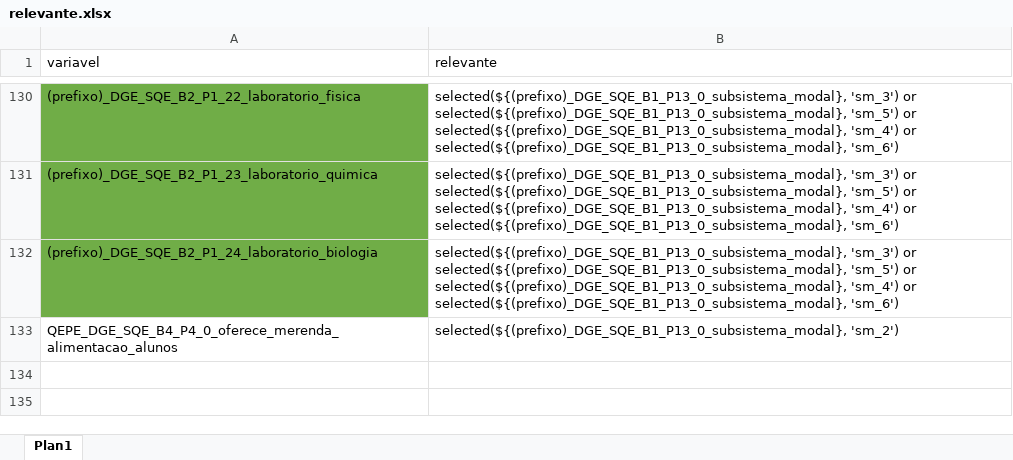
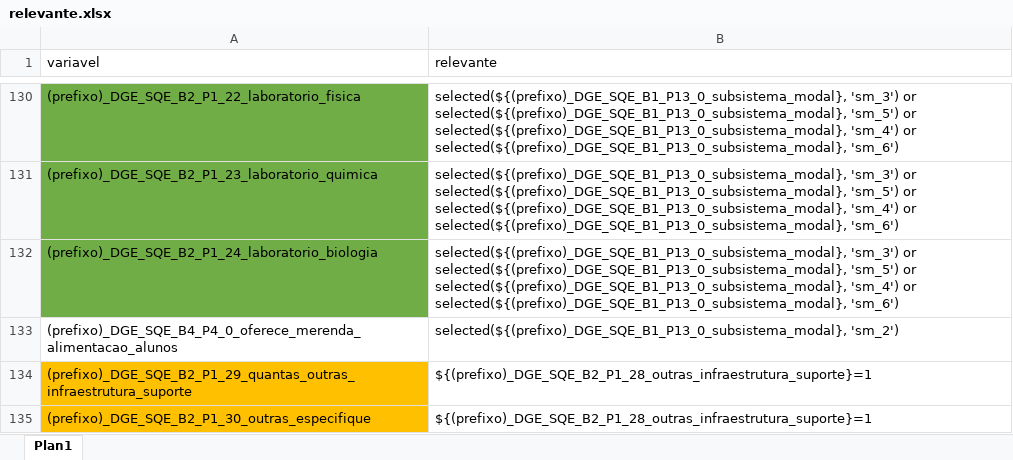
Before and after one commit to ivanydev/conversor-pat2, an Excel workbook: relevante.xlsx, sheet Plan1, drawn as a sheet; only a part is shown, gaps mark what is left out; values as stored, in another font and other column widths than the file's, no borders; conditional formats not drawn; the diff names each change by its address in the sheet, - before the commit and + after, or states it on an @@ line.

Commit message:
Add files via upload
actualização do select- adiconar outra, relevante para número e especificação do outro, regex para pariáveis do tipo texto

```diff
--- a/relevante.xlsx (sheet Plan1)
+++ b/relevante.xlsx (sheet Plan1)
-A133 (variavel): QEPE_DGE_SQE_B4_P4_0_oferece_merenda_alimentacao_alunos
+A133 (variavel): (prefixo)_DGE_SQE_B4_P4_0_oferece_merenda_alimentacao_alunos
+row 134: (prefixo)_DGE_SQE_B2_P1_29_quantas_outras_infraestrutura_suporte | ${(prefixo)_DGE_SQE_B2_P1_28_outras_infraestrutura_suporte}=1
+row 135: (prefixo)_DGE_SQE_B2_P1_30_outras_especifique | ${(prefixo)_DGE_SQE_B2_P1_28_outras_infraestrutura_suporte}=1
```
Also changed, not shown: Choices.xlsx, regex.xlsx, 1 other file.
